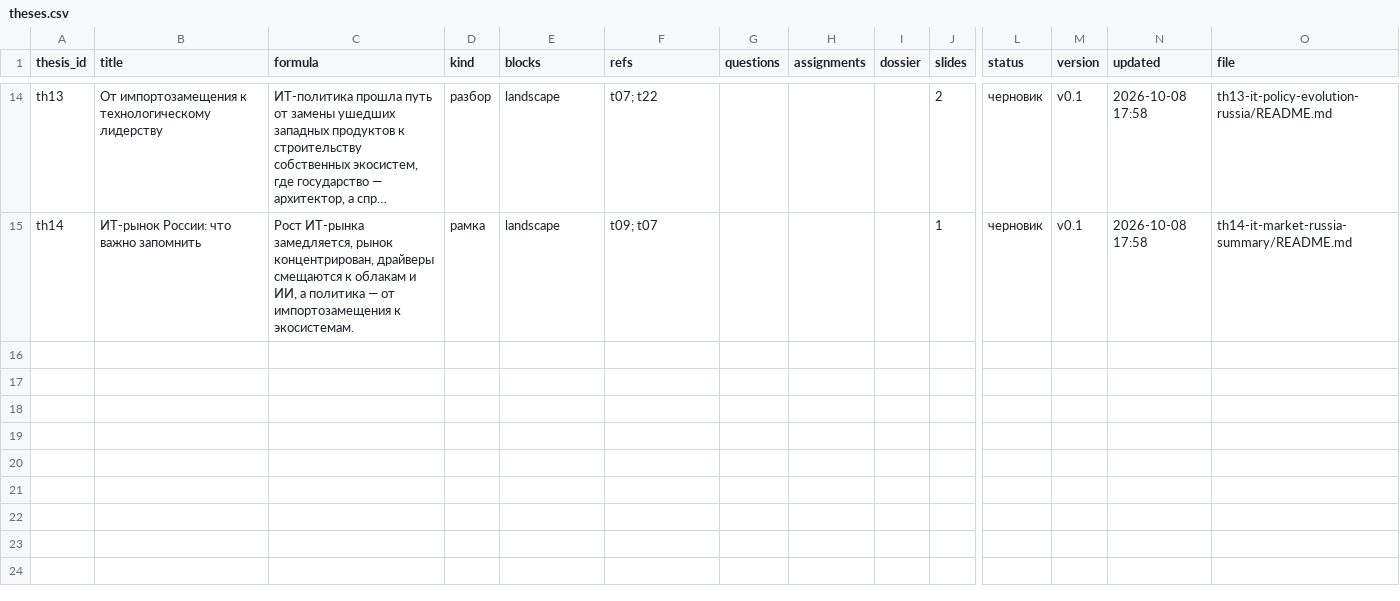
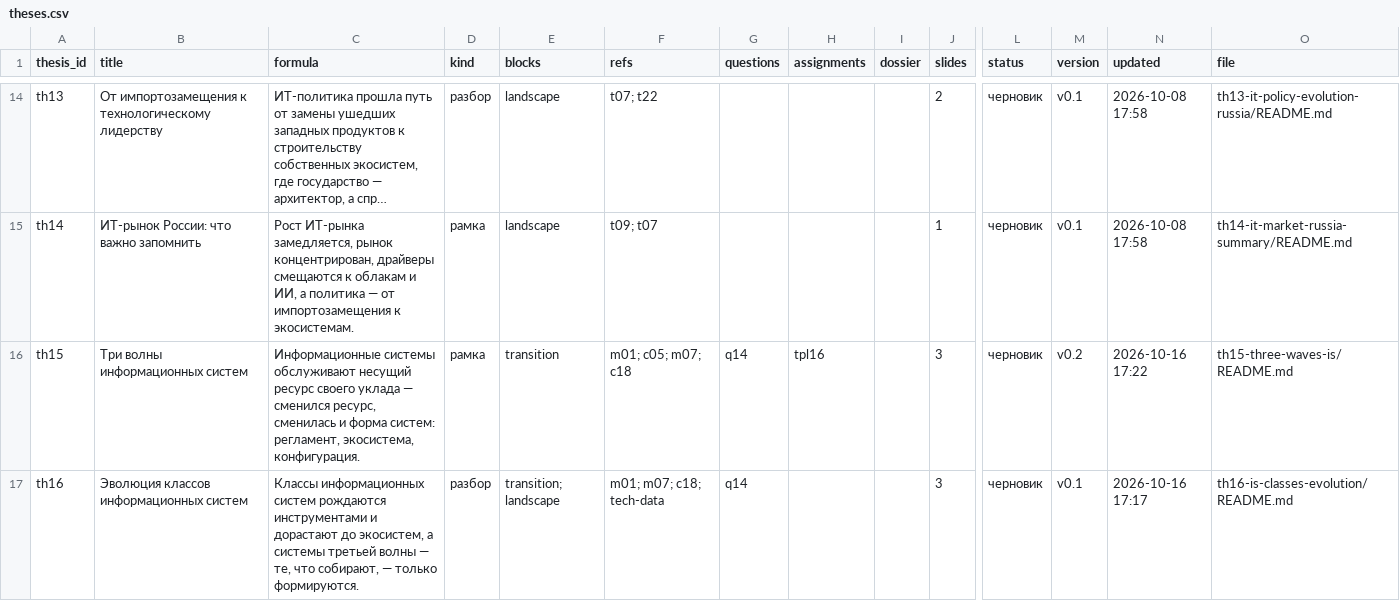
Before and after one commit to SPBUEcon/econ-library, a CSV file: theses/catalog/theses.csv, drawn as a sheet; only a part is shown, gaps mark what is left out; long unchanged cells end in …; rows hold the shown columns only; the diff names each change by its address in the sheet, - before the commit and + after, or states it on an @@ line.

```diff
--- a/theses/catalog/theses.csv
+++ b/theses/catalog/theses.csv
+row 16: th15 | Три волны информационных систем | Информационные системы обслуживают несущий ресурс своего уклада — сменился ресурс, сменилась и форма систем: регламент, экосистема, конфигурация. | рамка | transition | m01; c05; m07; c18 | q14 | tpl16 |  | 3 | черновик | v0.2 | 2026-10-16 17:22 | th15-three-waves-is/README.md
+row 17: th16 | Эволюция классов информационных систем | Классы информационных систем рождаются инструментами и дорастают до экосистем, а системы третьей волны — те, что собирают, — только формируются. | разбор | transition; landscape | m01; m07; c18; tech-data | q14 |  |  | 3 | черновик | v0.1 | 2026-10-16 17:17 | th16-is-classes-evolution/README.md
```
Also changed, not shown: theses/catalog/units.csv, 9 other files.
